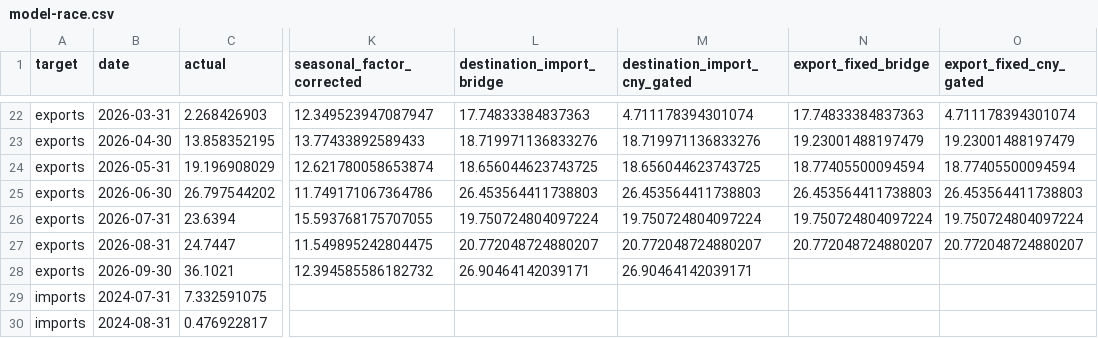
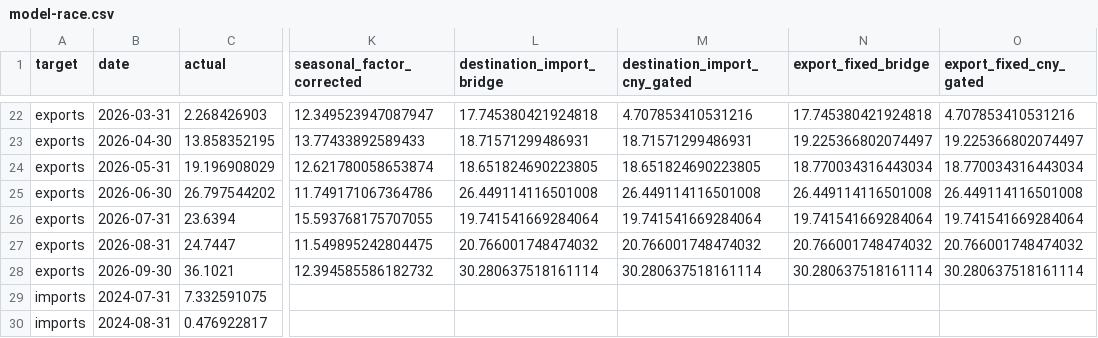
Before and after one commit to wangzhwiei/macro-dashboard, a CSV file: outputs/trade-model-research/model-race.csv, drawn as a sheet; only a part is shown, gaps mark what is left out; the diff covers the shown part only; the diff names each change by its address in the sheet, - before the commit and + after, or states it on an @@ line.

Commit message:
fix: verify Taiwan monthly series and backfill labeled September export reconstruction

```diff
--- a/outputs/trade-model-research/model-race.csv
+++ b/outputs/trade-model-research/model-race.csv
-L22 (destination_import_bridge): 17.74833384837363
+L22 (destination_import_bridge): 17.745380421924818
-M22 (destination_import_cny_gated): 4.711178394301074
+M22 (destination_import_cny_gated): 4.707853410531216
-N22 (export_fixed_bridge): 17.74833384837363
+N22 (export_fixed_bridge): 17.745380421924818
-O22 (export_fixed_cny_gated): 4.711178394301074
+O22 (export_fixed_cny_gated): 4.707853410531216
-L23 (destination_import_bridge): 18.719971136833276
+L23 (destination_import_bridge): 18.71571299486931
-M23 (destination_import_cny_gated): 18.719971136833276
+M23 (destination_import_cny_gated): 18.71571299486931
-N23 (export_fixed_bridge): 19.23001488197479
+N23 (export_fixed_bridge): 19.225366802074497
-O23 (export_fixed_cny_gated): 19.23001488197479
+O23 (export_fixed_cny_gated): 19.225366802074497
-L24 (destination_import_bridge): 18.656044623743725
+L24 (destination_import_bridge): 18.651824690223805
-M24 (destination_import_cny_gated): 18.656044623743725
+M24 (destination_import_cny_gated): 18.651824690223805
-N24 (export_fixed_bridge): 18.77405500094594
+N24 (export_fixed_bridge): 18.770034316443034
-O24 (export_fixed_cny_gated): 18.77405500094594
+O24 (export_fixed_cny_gated): 18.770034316443034
-L25 (destination_import_bridge): 26.453564411738803
+L25 (destination_import_bridge): 26.449114116501008
-M25 (destination_import_cny_gated): 26.453564411738803
+M25 (destination_import_cny_gated): 26.449114116501008
-N25 (export_fixed_bridge): 26.453564411738803
+N25 (export_fixed_bridge): 26.449114116501008
-O25 (export_fixed_cny_gated): 26.453564411738803
+O25 (export_fixed_cny_gated): 26.449114116501008
-L26 (destination_import_bridge): 19.750724804097224
+L26 (destination_import_bridge): 19.741541669284064
-M26 (destination_import_cny_gated): 19.750724804097224
+M26 (destination_import_cny_gated): 19.741541669284064
-N26 (export_fixed_bridge): 19.750724804097224
+N26 (export_fixed_bridge): 19.741541669284064
-O26 (export_fixed_cny_gated): 19.750724804097224
+O26 (export_fixed_cny_gated): 19.741541669284064
-L27 (destination_import_bridge): 20.772048724880207
+L27 (destination_import_bridge): 20.766001748474032
-M27 (destination_import_cny_gated): 20.772048724880207
+M27 (destination_import_cny_gated): 20.766001748474032
-N27 (export_fixed_bridge): 20.772048724880207
+N27 (export_fixed_bridge): 20.766001748474032
-O27 (export_fixed_cny_gated): 20.772048724880207
+O27 (export_fixed_cny_gated): 20.766001748474032
-L28 (destination_import_bridge): 26.90464142039171
+L28 (destination_import_bridge): 30.280637518161114
-M28 (destination_import_cny_gated): 26.90464142039171
+M28 (destination_import_cny_gated): 30.280637518161114
-N28 (export_fixed_bridge): (empty)
+N28 (export_fixed_bridge): 30.280637518161114
-O28 (export_fixed_cny_gated): (empty)
+O28 (export_fixed_cny_gated): 30.280637518161114
```
Also changed, not shown: 32 edited cells elsewhere in this file, 11 other files.
